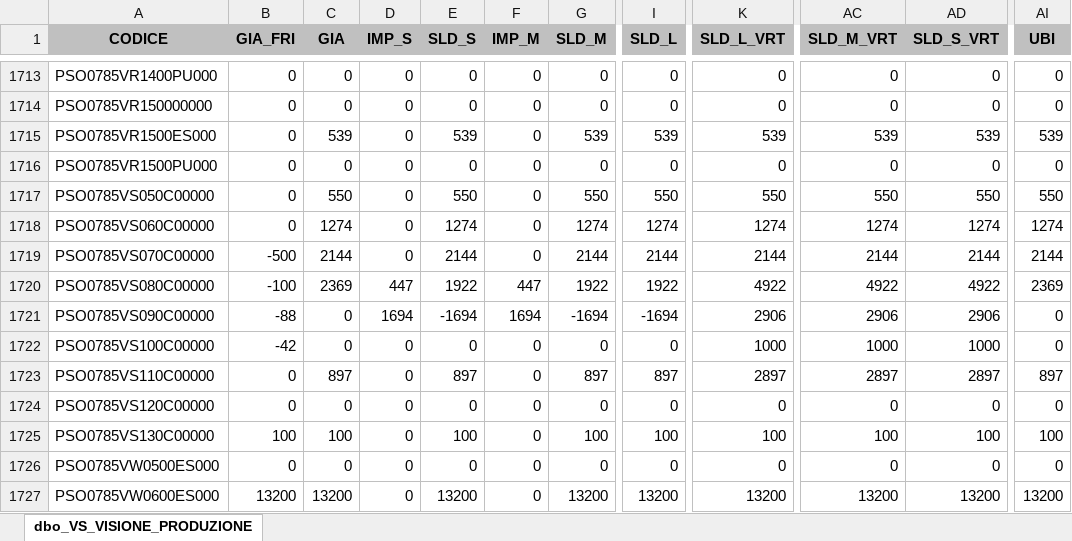
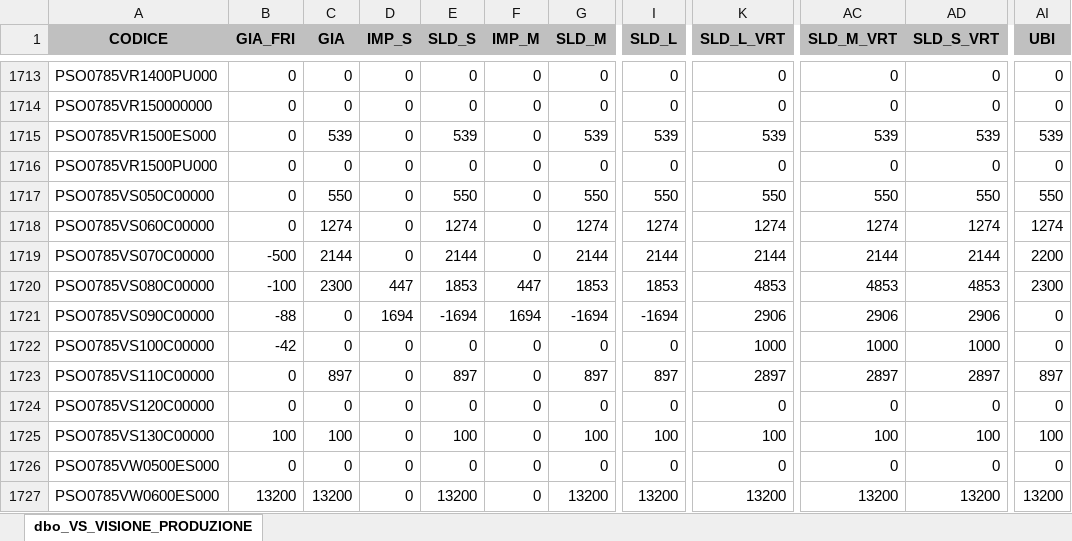
Before and after one commit to denis-safit/SAFiT, an Excel workbook: Avanzamento_access.xlsx, sheet dbo_VS_VISIONE_PRODUZIONE, drawn as a sheet; only a part is shown, gaps mark what is left out; values as stored, in another font and other column widths than the file's, no borders; the diff covers the shown part only; the diff names each change by its address in the sheet, - before the commit and + after, or states it on an @@ line.

```diff
--- a/Avanzamento_access.xlsx (sheet dbo_VS_VISIONE_PRODUZIONE)
+++ b/Avanzamento_access.xlsx (sheet dbo_VS_VISIONE_PRODUZIONE)
-AI1719 (UBI): 2144
+AI1719 (UBI): 2200
-C1720 (GIA): 2369
+C1720 (GIA): 2300
-E1720 (SLD_S): 1922
+E1720 (SLD_S): 1853
-G1720 (SLD_M): 1922
+G1720 (SLD_M): 1853
-I1720 (SLD_L): 1922
+I1720 (SLD_L): 1853
-K1720 (SLD_L_VRT): 4922
+K1720 (SLD_L_VRT): 4853
-AC1720 (SLD_M_VRT): 4922
+AC1720 (SLD_M_VRT): 4853
-AD1720 (SLD_S_VRT): 4922
+AD1720 (SLD_S_VRT): 4853
-AI1720 (UBI): 2369
+AI1720 (UBI): 2300
```
Also changed, not shown: 35 edited cells elsewhere in this sheet, 3 other files.
